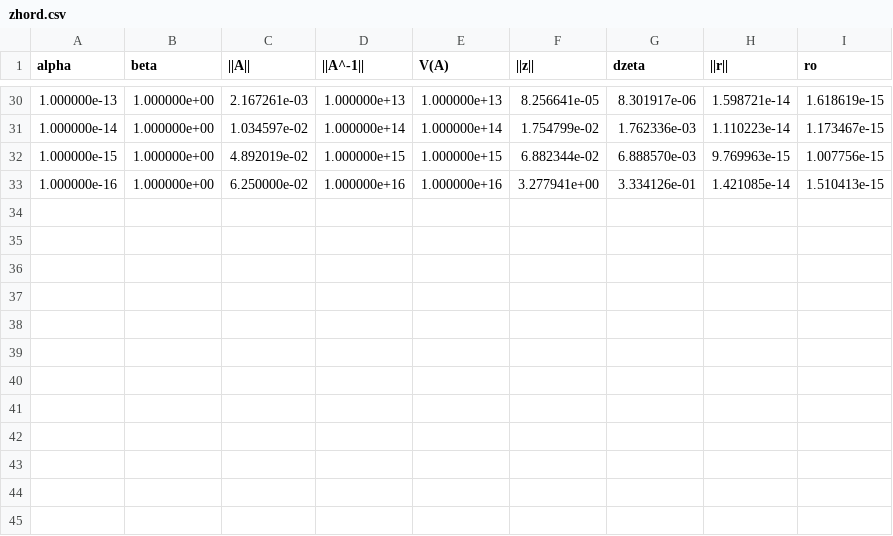
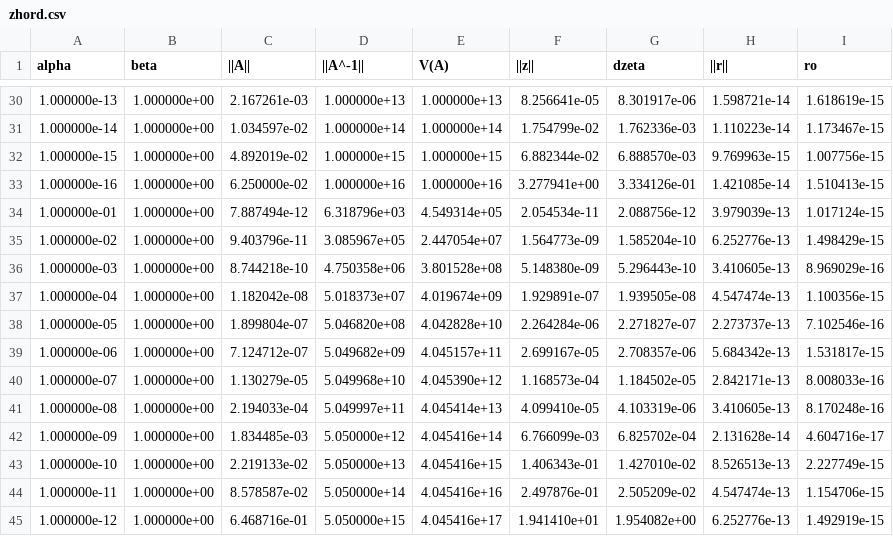
Before and after one commit to annyaj/NumericalMethods, a CSV file: zhord.csv, drawn as a sheet; only a part is shown, gaps mark what is left out; the diff names each change by its address in the sheet, - before the commit and + after, or states it on an @@ line.

```diff
--- a/zhord.csv
+++ b/zhord.csv
+row 34: 1.000000e-01 | 1.000000e+00 | 7.887494e-12 | 6.318796e+03 | 4.549314e+05 | 2.054534e-11 | 2.088756e-12 | 3.979039e-13 | 1.017124e-15
+row 35: 1.000000e-02 | 1.000000e+00 | 9.403796e-11 | 3.085967e+05 | 2.447054e+07 | 1.564773e-09 | 1.585204e-10 | 6.252776e-13 | 1.498429e-15
+row 36: 1.000000e-03 | 1.000000e+00 | 8.744218e-10 | 4.750358e+06 | 3.801528e+08 | 5.148380e-09 | 5.296443e-10 | 3.410605e-13 | 8.969029e-16
+row 37: 1.000000e-04 | 1.000000e+00 | 1.182042e-08 | 5.018373e+07 | 4.019674e+09 | 1.929891e-07 | 1.939505e-08 | 4.547474e-13 | 1.100356e-15
+row 38: 1.000000e-05 | 1.000000e+00 | 1.899804e-07 | 5.046820e+08 | 4.042828e+10 | 2.264284e-06 | 2.271827e-07 | 2.273737e-13 | 7.102546e-16
+row 39: 1.000000e-06 | 1.000000e+00 | 7.124712e-07 | 5.049682e+09 | 4.045157e+11 | 2.699167e-05 | 2.708357e-06 | 5.684342e-13 | 1.531817e-15
+row 40: 1.000000e-07 | 1.000000e+00 | 1.130279e-05 | 5.049968e+10 | 4.045390e+12 | 1.168573e-04 | 1.184502e-05 | 2.842171e-13 | 8.008033e-16
+row 41: 1.000000e-08 | 1.000000e+00 | 2.194033e-04 | 5.049997e+11 | 4.045414e+13 | 4.099410e-05 | 4.103319e-06 | 3.410605e-13 | 8.170248e-16
+row 42: 1.000000e-09 | 1.000000e+00 | 1.834485e-03 | 5.050000e+12 | 4.045416e+14 | 6.766099e-03 | 6.825702e-04 | 2.131628e-14 | 4.604716e-17
+row 43: 1.000000e-10 | 1.000000e+00 | 2.219133e-02 | 5.050000e+13 | 4.045416e+15 | 1.406343e-01 | 1.427010e-02 | 8.526513e-13 | 2.227749e-15
+row 44: 1.000000e-11 | 1.000000e+00 | 8.578587e-02 | 5.050000e+14 | 4.045416e+16 | 2.497876e-01 | 2.505209e-02 | 4.547474e-13 | 1.154706e-15
+row 45: 1.000000e-12 | 1.000000e+00 | 6.468716e-01 | 5.050000e+15 | 4.045416e+17 | 1.941410e+01 | 1.954082e+00 | 6.252776e-13 | 1.492919e-15
```
Also changed, not shown: 5 other files.
